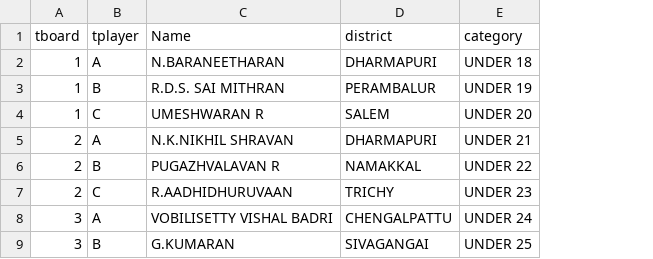
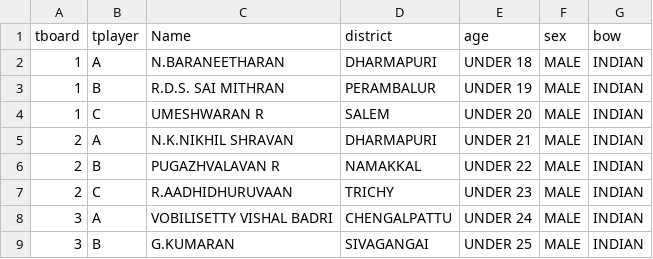
Before and after one commit to aaghash17/v2, a CSV file: files/refer/hello - Copy.csv, drawn as a sheet; only a part is shown; the diff names each change by its address in the sheet, - before the commit and + after, or states it on an @@ line.

Commit message:
removed category and back to normal

```diff
--- a/files/refer/hello - Copy.csv
+++ b/files/refer/hello - Copy.csv
+column F (sex), rows 2-9: all MALE
+column G (bow), rows 2-9: all INDIAN
-E1: category
+E1: age
```
Also changed, not shown: files/refer/example.csv, 8 other files.
